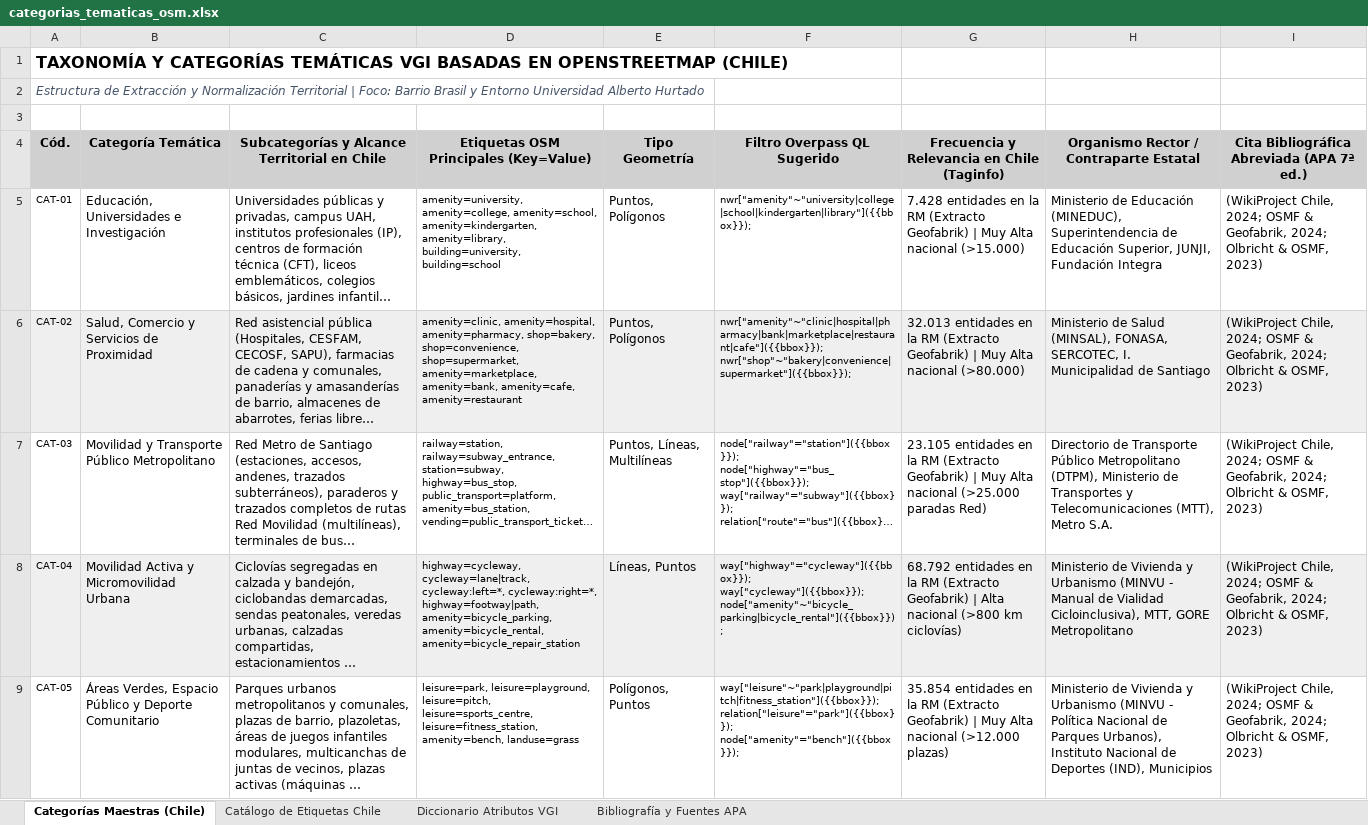
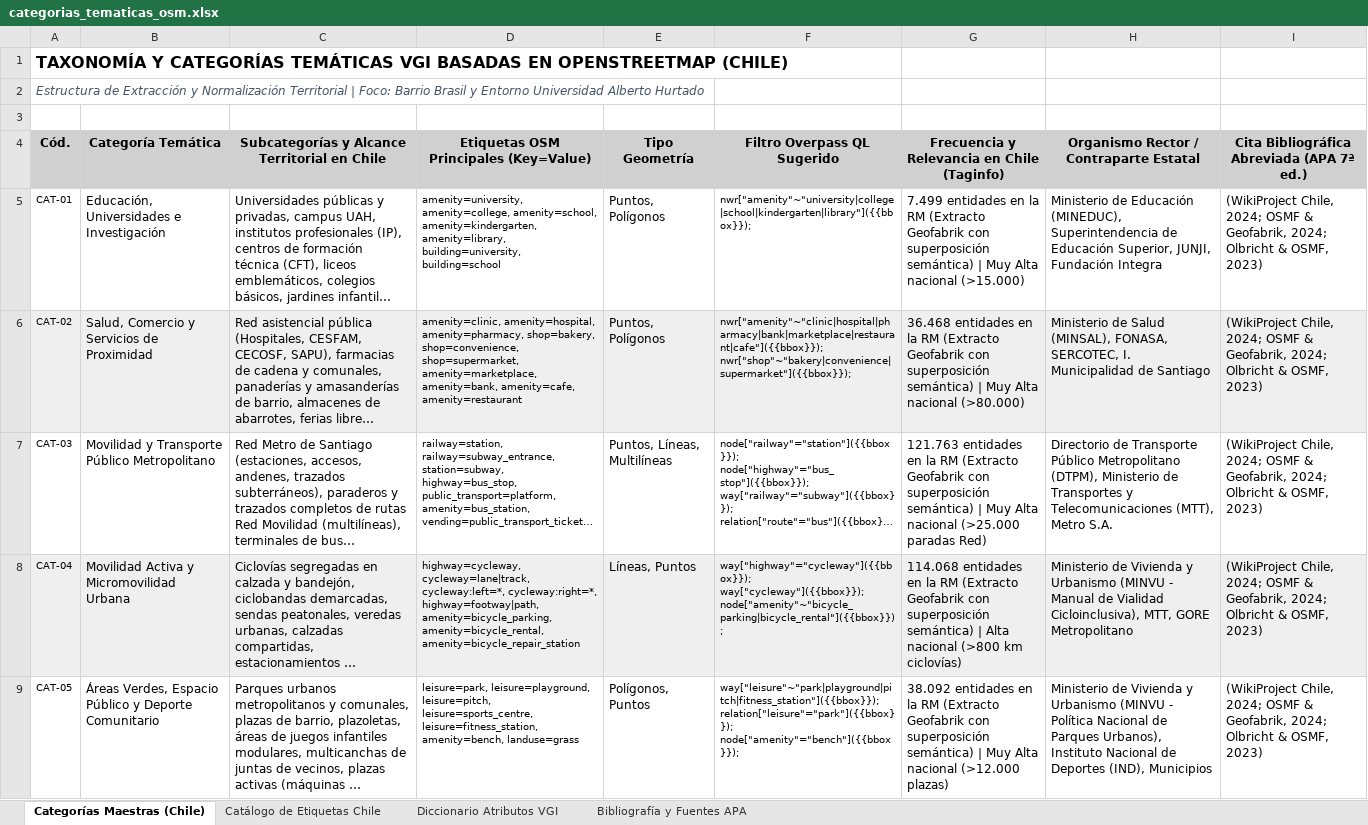
Before and after one commit to GEOJOTA/atlas_vgi_territorial, an Excel workbook: docs/categorias_tematicas_osm.xlsx, sheet Categorías Maestras (Chile), drawn as a sheet; only a part is shown; long unchanged cells end in …; values as stored, in another font and other column widths than the file's, no borders; the diff covers the shown part only; the diff names each change by its address in the sheet, - before the commit and + after, or states it on an @@ line.

```diff
--- a/docs/categorias_tematicas_osm.xlsx (sheet Categorías Maestras (Chile))
+++ b/docs/categorias_tematicas_osm.xlsx (sheet Categorías Maestras (Chile))
-G5: 7.428 entidades en la RM (Extracto Geofabrik) | Muy…
+G5: 7.499 entidades en la RM (Extracto Geofabrik con superposición semántica) | Muy…
-G6: 32.013 entidades en la RM (Extracto Geofabrik) | Muy…
+G6: 36.468 entidades en la RM (Extracto Geofabrik con superposición semántica) | Muy…
-G7: 23.105 entidades en la RM (Extracto Geofabrik) | Muy…
+G7: 121.763 entidades en la RM (Extracto Geofabrik con superposición semántica) | Muy…
-G8: 68.792 entidades en la RM (Extracto Geofabrik) | Alta…
+G8: 114.068 entidades en la RM (Extracto Geofabrik con superposición semántica) | Alta…
-G9: 35.854 entidades en la RM (Extracto Geofabrik) | Muy…
+G9: 38.092 entidades en la RM (Extracto Geofabrik con superposición semántica) | Muy…
```
Also changed, not shown: 5 edited cells elsewhere in this sheet, docs/catalogo_fuentes_vgi.xlsx, docs/perfil_metadatos_vgi.xlsx, 32 other files.
